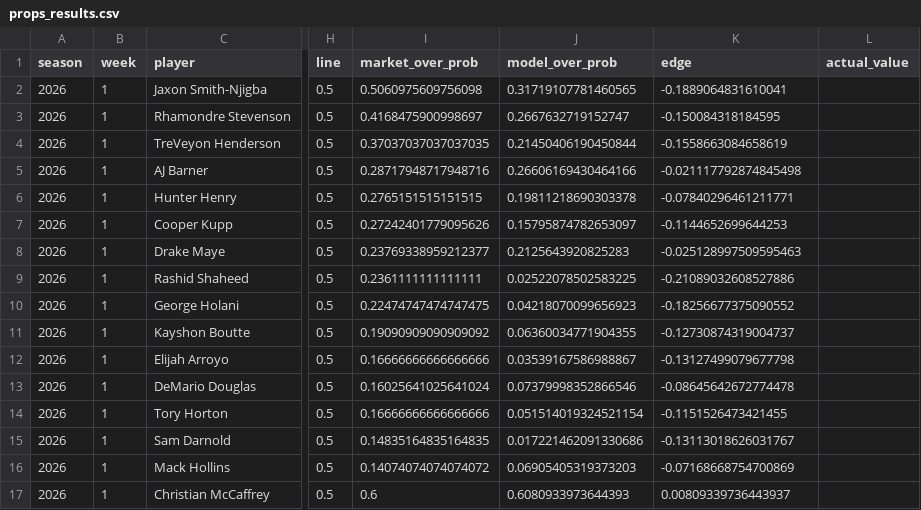
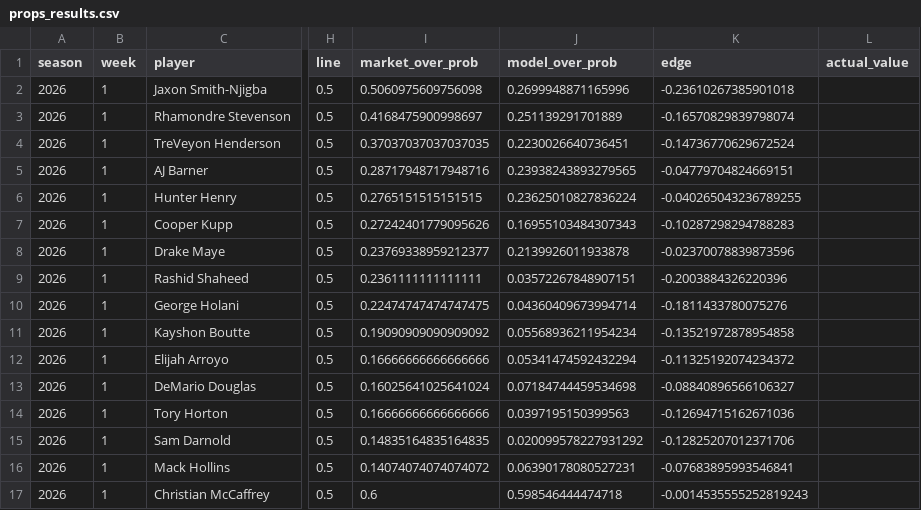
Before and after one commit to lsteellm29-coder/nfl-predictor, a CSV file: logs/props_results.csv, drawn as a sheet; only a part is shown, gaps mark what is left out; the diff covers the shown part only; the diff names each change by its address in the sheet, - before the commit and + after, or states it on an @@ line.

```diff
--- a/logs/props_results.csv
+++ b/logs/props_results.csv
-J2 (model_over_prob): 0.31719107781460565
+J2 (model_over_prob): 0.2699948871165996
-K2 (edge): -0.1889064831610041
+K2 (edge): -0.23610267385901018
-J3 (model_over_prob): 0.2667632719152747
+J3 (model_over_prob): 0.251139291701889
-K3 (edge): -0.150084318184595
+K3 (edge): -0.16570829839798074
-J4 (model_over_prob): 0.21450406190450844
+J4 (model_over_prob): 0.2230026640736451
-K4 (edge): -0.1558663084658619
+K4 (edge): -0.14736770629672524
-J5 (model_over_prob): 0.26606169430464166
+J5 (model_over_prob): 0.23938243893279565
-K5 (edge): -0.021117792874845498
+K5 (edge): -0.04779704824669151
-J6 (model_over_prob): 0.19811218690303378
+J6 (model_over_prob): 0.23625010827836224
-K6 (edge): -0.07840296461211771
+K6 (edge): -0.040265043236789255
-J7 (model_over_prob): 0.15795874782653097
+J7 (model_over_prob): 0.16955103484307343
-K7 (edge): -0.1144652699644253
+K7 (edge): -0.10287298294788283
-J8 (model_over_prob): 0.2125643920825283
+J8 (model_over_prob): 0.2139926011933878
-K8 (edge): -0.025128997509595463
+K8 (edge): -0.02370078839873596
-J9 (model_over_prob): 0.02522078502583225
+J9 (model_over_prob): 0.03572267848907151
-K9 (edge): -0.21089032608527886
+K9 (edge): -0.2003884326220396
-J10 (model_over_prob): 0.04218070099656923
+J10 (model_over_prob): 0.04360409673994714
-K10 (edge): -0.18256677375090552
+K10 (edge): -0.1811433780075276
-J11 (model_over_prob): 0.06360034771904355
+J11 (model_over_prob): 0.05568936211954234
-K11 (edge): -0.12730874319004737
+K11 (edge): -0.13521972878954858
-J12 (model_over_prob): 0.03539167586988867
+J12 (model_over_prob): 0.05341474592432294
-K12 (edge): -0.13127499079677798
+K12 (edge): -0.11325192074234372
-J13 (model_over_prob): 0.07379998352866546
+J13 (model_over_prob): 0.07184744459534698
-K13 (edge): -0.08645642672774478
+K13 (edge): -0.08840896566106327
-J14 (model_over_prob): 0.051514019324521154
+J14 (model_over_prob): 0.0397195150399563
-K14 (edge): -0.1151526473421455
+K14 (edge): -0.12694715162671036
-J15 (model_over_prob): 0.017221462091330686
+J15 (model_over_prob): 0.020099578227931292
-K15 (edge): -0.13113018626031767
+K15 (edge): -0.12825207012371706
-J16 (model_over_prob): 0.06905405319373203
+J16 (model_over_prob): 0.06390178080527231
-K16 (edge): -0.07168668754700869
+K16 (edge): -0.07683895993546841
-J17 (model_over_prob): 0.6080933973644393
+J17 (model_over_prob): 0.598546444474718
-K17 (edge): 0.00809339736443937
+K17 (edge): -0.0014535555252819243
```
Also changed, not shown: 88 edited cells elsewhere in this file, 4 other files.
